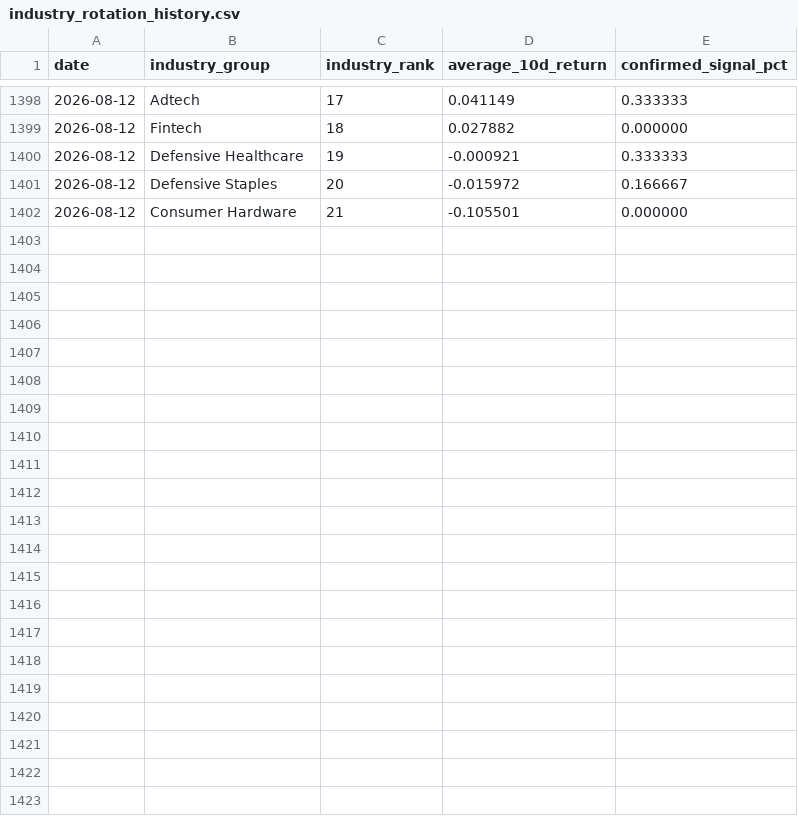
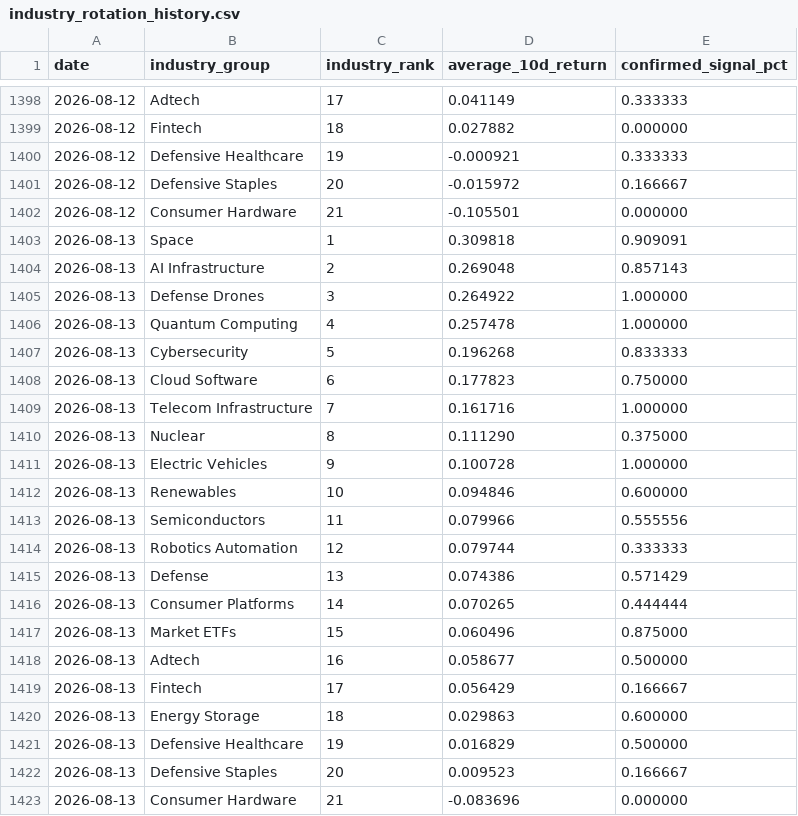
Before and after one commit to Dokal5/market-regime-monitor, a CSV file: outputs/history/industry_rotation_history.csv, drawn as a sheet; only a part is shown, gaps mark what is left out; the diff names each change by its address in the sheet, - before the commit and + after, or states it on an @@ line.

```diff
--- a/outputs/history/industry_rotation_history.csv
+++ b/outputs/history/industry_rotation_history.csv
+row 1403: 2026-08-13 | Space | 1 | 0.309818 | 0.909091
+row 1404: 2026-08-13 | AI Infrastructure | 2 | 0.269048 | 0.857143
+row 1405: 2026-08-13 | Defense Drones | 3 | 0.264922 | 1.000000
+row 1406: 2026-08-13 | Quantum Computing | 4 | 0.257478 | 1.000000
+row 1407: 2026-08-13 | Cybersecurity | 5 | 0.196268 | 0.833333
+row 1408: 2026-08-13 | Cloud Software | 6 | 0.177823 | 0.750000
+row 1409: 2026-08-13 | Telecom Infrastructure | 7 | 0.161716 | 1.000000
+row 1410: 2026-08-13 | Nuclear | 8 | 0.111290 | 0.375000
+row 1411: 2026-08-13 | Electric Vehicles | 9 | 0.100728 | 1.000000
+row 1412: 2026-08-13 | Renewables | 10 | 0.094846 | 0.600000
+row 1413: 2026-08-13 | Semiconductors | 11 | 0.079966 | 0.555556
+row 1414: 2026-08-13 | Robotics Automation | 12 | 0.079744 | 0.333333
+row 1415: 2026-08-13 | Defense | 13 | 0.074386 | 0.571429
+row 1416: 2026-08-13 | Consumer Platforms | 14 | 0.070265 | 0.444444
+row 1417: 2026-08-13 | Market ETFs | 15 | 0.060496 | 0.875000
+row 1418: 2026-08-13 | Adtech | 16 | 0.058677 | 0.500000
+row 1419: 2026-08-13 | Fintech | 17 | 0.056429 | 0.166667
+row 1420: 2026-08-13 | Energy Storage | 18 | 0.029863 | 0.600000
+row 1421: 2026-08-13 | Defensive Healthcare | 19 | 0.016829 | 0.500000
+row 1422: 2026-08-13 | Defensive Staples | 20 | 0.009523 | 0.166667
+row 1423: 2026-08-13 | Consumer Hardware | 21 | -0.083696 | 0.000000
```
Also changed, not shown: outputs/data_quality.csv, outputs/update_health.csv, 5 other files.
